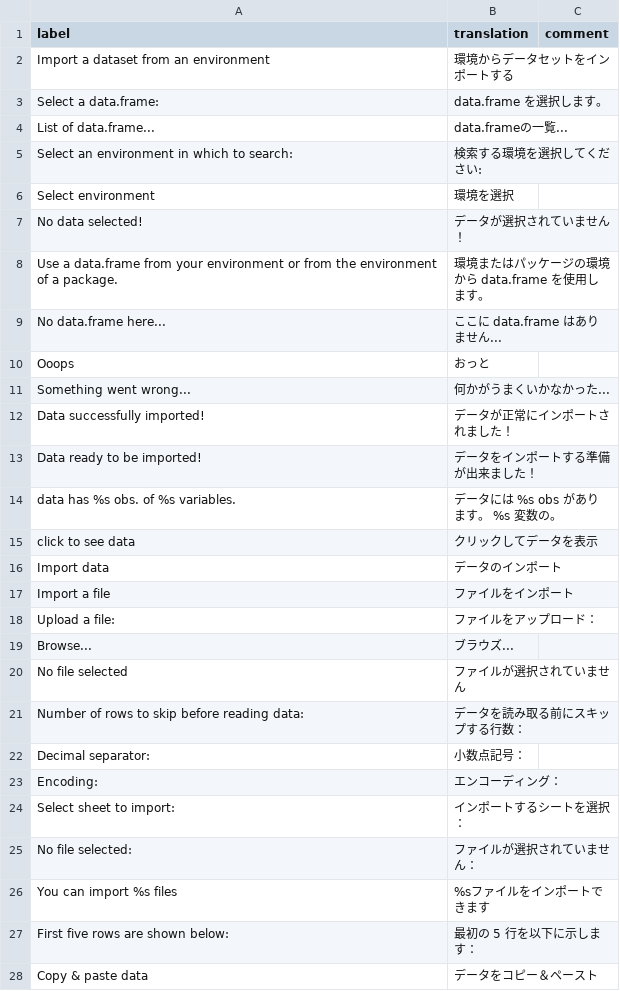
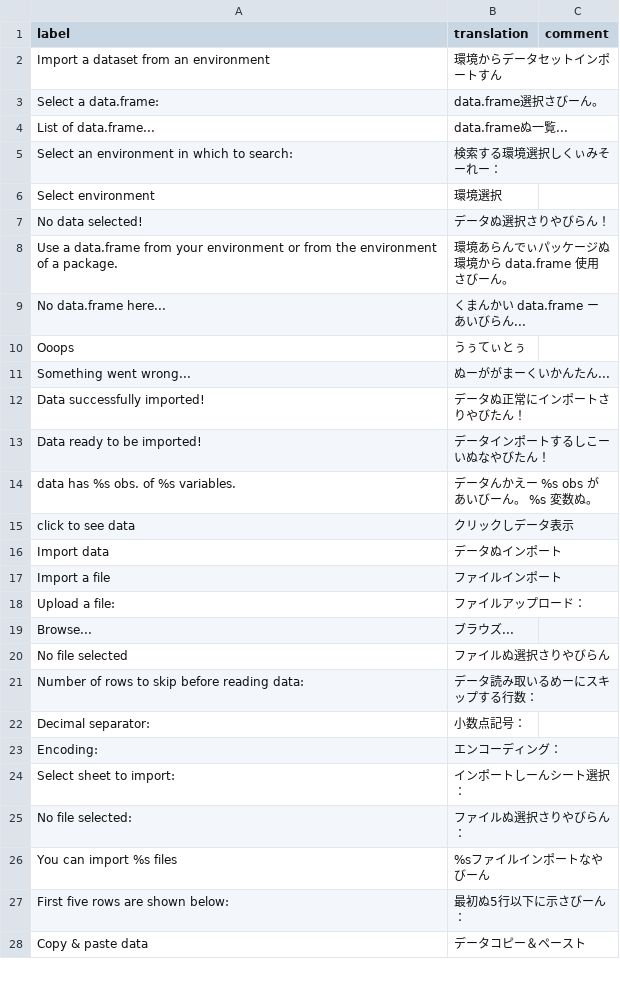
Before and after one commit to kuragehimekurara1/door, a CSV file: inst/app/www/translations/ryu.csv, drawn as a sheet; only a part is shown; the diff covers the shown part only.

Commit message:
Update ryu.csv

```diff
--- a/inst/app/www/translations/ryu.csv
+++ b/inst/app/www/translations/ryu.csv
@@ -1,28 +1,28 @@
 label,translation,comment
-"Import a dataset from an environment","環境からデータセットをインポートする"
-"Select a data.frame:","data.frame を選択します。"
-"List of data.frame...","data.frameの一覧..."
-"Select an environment in which to search:","検索する環境を選択してください:"
-"Select environment","環境を選択"
-"No data selected!","データが選択されていません！"
-"Use a data.frame from your environment or from the environment of a package.","環境またはパッケージの環境から data.frame を使用します。"
-"No data.frame here...","ここに data.frame はありません..."
-"Ooops","おっと"
-"Something went wrong...","何かがうまくいかなかった..."
-"Data successfully imported!","データが正常にインポートされました！"
-"Data ready to be imported!","データをインポートする準備が出来ました！"
-"data has %s obs. of %s variables.","データには %s obs があります。 %s 変数の。"
-"click to see data","クリックしてデータを表示"
-"Import data","データのインポート"
-"Import a file","ファイルをインポート"
-"Upload a file:","ファイルをアップロード："
+"Import a dataset from an environment","環境からデータセットインポートすん"
+"Select a data.frame:","data.frame選択さびーん。"
+"List of data.frame...","data.frameぬ一覧..."
+"Select an environment in which to search:","検索する環境選択しくぃみそーれー："
+"Select environment","環境選択"
+"No data selected!","データぬ選択さりやびらん！"
+"Use a data.frame from your environment or from the environment of a package.","環境あらんでぃパッケージぬ環境から data.frame 使用さびーん。"
+"No data.frame here...","くまんかい data.frame ーあいびらん..."
+"Ooops","うぅてぃとぅ"
+"Something went wrong...","ぬーががまーくいかんたん..."
+"Data successfully imported!","データぬ正常にインポートさりやびたん！"
+"Data ready to be imported!","データインポートするしこーいぬなやびたん！"
+"data has %s obs. of %s variables.","データんかえー %s obs があいびーん。 %s 変数ぬ。"
+"click to see data","クリックしデータ表示"
+"Import data","データぬインポート"
+"Import a file","ファイルインポート"
+"Upload a file:","ファイルアップロード："
 "Browse...","ブラウズ..."
-"No file selected","ファイルが選択されていません"
-"Number of rows to skip before reading data:","データを読み取る前にスキップする行数："
+"No file selected","ファイルぬ選択さりやびらん"
+"Number of rows to skip before reading data:","データ読み取いるめーにスキップする行数："
 "Decimal separator:","小数点記号："
 "Encoding:","エンコーディング："
-"Select sheet to import:","インポートするシートを選択："
-"No file selected:","ファイルが選択されていません："
-"You can import %s files","%sファイルをインポートできます"
-"First five rows are shown below:","最初の 5 行を以下に示します："
-"Copy & paste data","データをコピー＆ペースト"
+"Select sheet to import:","インポートしーんシート選択："
+"No file selected:","ファイルぬ選択さりやびらん："
+"You can import %s files","%sファイルインポートなやびーん"
+"First five rows are shown below:","最初ぬ5行以下に示さびーん："
+"Copy & paste data","データコピー＆ペースト"
```
Also changed, not shown: 60 edited cells elsewhere in this file.
